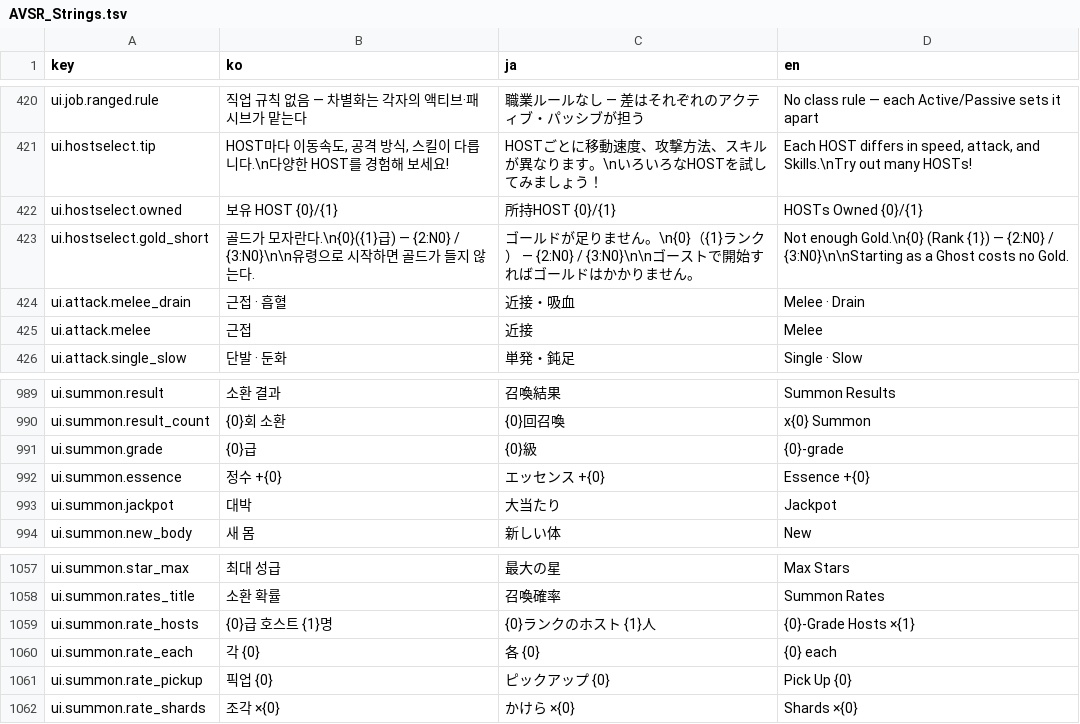
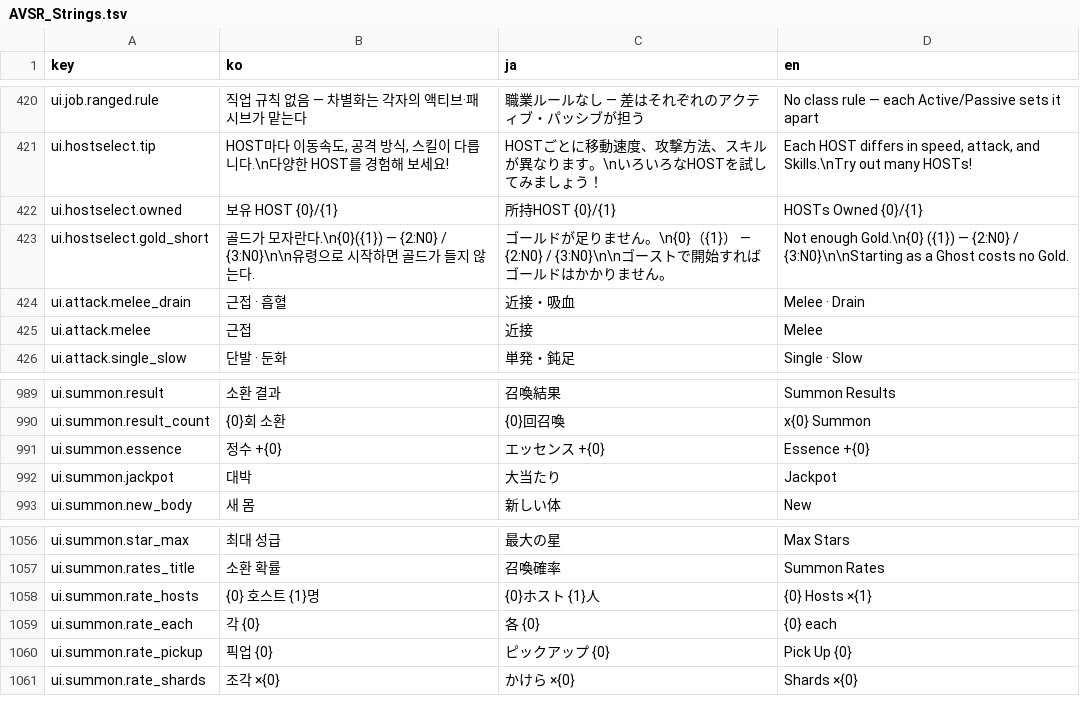
Before and after one commit to inpiawon-ui/AvengingSprit, a TSV file: Projects/AVSR/Localization/AVSR_Strings.tsv, drawn as a sheet; only a part is shown, gaps mark what is left out.

```diff
--- a/Projects/AVSR/Localization/AVSR_Strings.tsv
+++ b/Projects/AVSR/Localization/AVSR_Strings.tsv
@@ -422,3 +422,3 @@ ui.hostselect.tip	HOST마다 이동속도, 공격 방식, 스킬이 다릅니다
 ui.hostselect.owned	보유 HOST  {0}/{1}	所持HOST  {0}/{1}	HOSTs Owned  {0}/{1}
-ui.hostselect.gold_short	골드가 모자란다.\n{0}({1}급) — {2:N0} / {3:N0}\n\n유령으로 시작하면 골드가 들지 않는다.	ゴールドが足りません。\n{0}（{1}ランク） — {2:N0} / {3:N0}\n\nゴーストで開始すればゴールドはかかりません。	Not enough Gold.\n{0} (Rank {1}) — {2:N0} / {3:N0}\n\nStarting as a Ghost costs no Gold.
+ui.hostselect.gold_short	골드가 모자란다.\n{0}({1}) — {2:N0} / {3:N0}\n\n유령으로 시작하면 골드가 들지 않는다.	ゴールドが足りません。\n{0}（{1}） — {2:N0} / {3:N0}\n\nゴーストで開始すればゴールドはかかりません。	Not enough Gold.\n{0} ({1}) — {2:N0} / {3:N0}\n\nStarting as a Ghost costs no Gold.
 ui.attack.melee_drain	근접 · 흡혈	近接・吸血	Melee · Drain
@@ -990,3 +990,2 @@ ui.summon.result	소환 결과	召喚結果	Summon Results
 ui.summon.result_count	{0}회 소환	{0}回召喚	x{0} Summon
-ui.summon.grade	{0}급	{0}級	{0}-grade
 ui.summon.essence	정수 +{0}	エッセンス +{0}	Essence +{0}
@@ -1058,3 +1057,3 @@ ui.summon.star_max	최대 성급	最大の星	Max Stars
 ui.summon.rates_title	소환 확률	召喚確率	Summon Rates
-ui.summon.rate_hosts	{0}급 호스트 {1}명	{0}ランクのホスト {1}人	{0}-Grade Hosts ×{1}
+ui.summon.rate_hosts	{0} 호스트 {1}명	{0}ホスト {1}人	{0} Hosts ×{1}
 ui.summon.rate_each	각 {0}	各 {0}	{0} each
```
Also changed, not shown: 5 other files.
